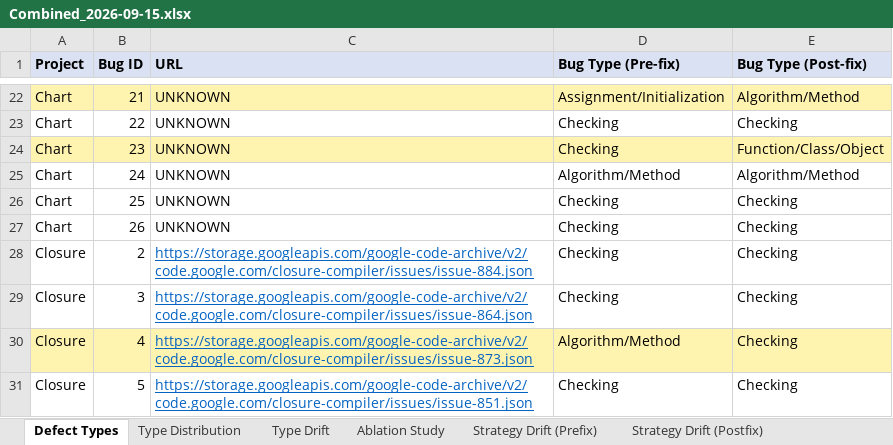
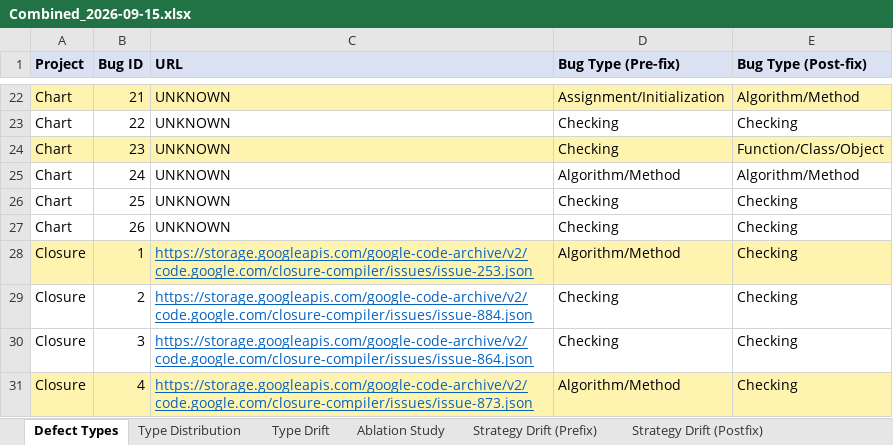
Before and after one commit to hasin023/d4j_odc_implementation, an Excel workbook: .dist/study/reports/artifacts_v2/combined/Combined_2026-09-15.xlsx, sheet Defect Types, drawn as a sheet; only a part is shown, gaps mark what is left out; the shorter side is filled out with more unchanged rows; values as stored, in another font and other column widths than the file's, no borders; the diff names each change by its address in the sheet, - before the commit and + after, or states it on an @@ line.

```diff
--- a/.dist/study/reports/artifacts_v2/combined/Combined_2026-09-15.xlsx (sheet Defect Types)
+++ b/.dist/study/reports/artifacts_v2/combined/Combined_2026-09-15.xlsx (sheet Defect Types)
+row 28: Closure | 1 | https://storage.googleapis.com/google-code-archive/v2/code.google.com/closure-compiler/issues/issue-253.json | Algorithm/Method | Checking
```
Also changed, not shown: sheet Type Distribution, sheet Type Drift, sheet Ablation Study, sheet Strategy Drift (Prefix), sheet Strategy Drift (Postfix), .dist/study/reports/artifacts_v2/per_project/Chart_2026-09-15.xlsx, .dist/study/reports/artifacts_v2/per_project/Closure_2026-09-15.xlsx, 28 other files.
